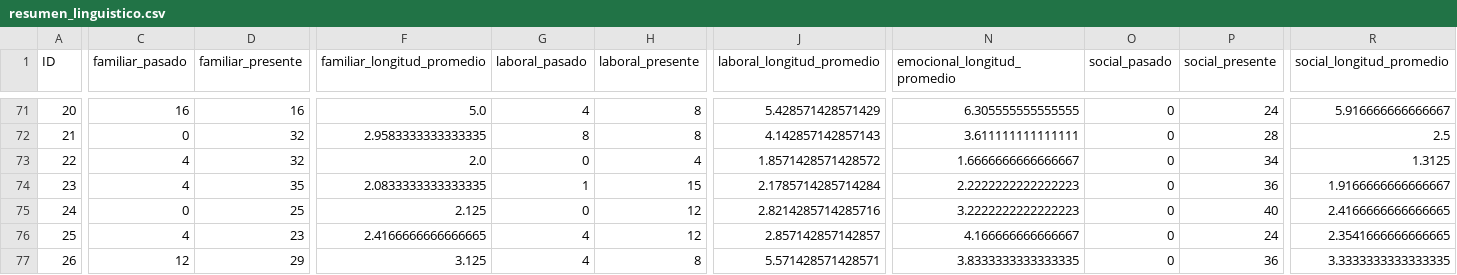
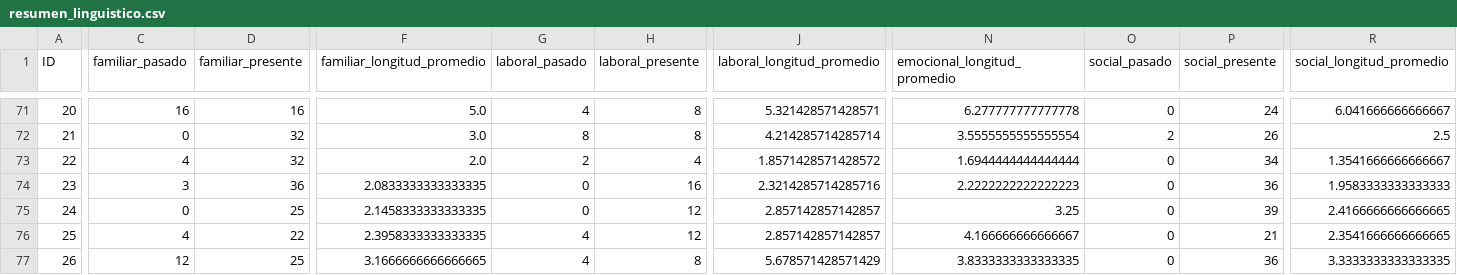
Before and after one commit to WPA-PROGRAMMING/Personalidad-a-Trav-s-del-Lenguaje, a CSV file: output/resultados/resumen_linguistico.csv, drawn as a sheet; only a part is shown, gaps mark what is left out; the diff covers the shown part only; the diff names each change by its address in the sheet, - before the commit and + after, or states it on an @@ line.

```diff
--- a/output/resultados/resumen_linguistico.csv
+++ b/output/resultados/resumen_linguistico.csv
-J71 (laboral_longitud_promedio): 5.428571428571429
+J71 (laboral_longitud_promedio): 5.321428571428571
-N71 (emocional_longitud_promedio): 6.305555555555555
+N71 (emocional_longitud_promedio): 6.277777777777778
-R71 (social_longitud_promedio): 5.916666666666667
+R71 (social_longitud_promedio): 6.041666666666667
-F72 (familiar_longitud_promedio): 2.9583333333333335
+F72 (familiar_longitud_promedio): 3.0
-J72 (laboral_longitud_promedio): 4.142857142857143
+J72 (laboral_longitud_promedio): 4.214285714285714
-N72 (emocional_longitud_promedio): 3.611111111111111
+N72 (emocional_longitud_promedio): 3.5555555555555554
-O72 (social_pasado): 0
+O72 (social_pasado): 2
-P72 (social_presente): 28
+P72 (social_presente): 26
-G73 (laboral_pasado): 0
+G73 (laboral_pasado): 2
-N73 (emocional_longitud_promedio): 1.6666666666666667
+N73 (emocional_longitud_promedio): 1.6944444444444444
-R73 (social_longitud_promedio): 1.3125
+R73 (social_longitud_promedio): 1.3541666666666667
-C74 (familiar_pasado): 4
+C74 (familiar_pasado): 3
-D74 (familiar_presente): 35
+D74 (familiar_presente): 36
-G74 (laboral_pasado): 1
+G74 (laboral_pasado): 0
-H74 (laboral_presente): 15
+H74 (laboral_presente): 16
-J74 (laboral_longitud_promedio): 2.1785714285714284
+J74 (laboral_longitud_promedio): 2.3214285714285716
-R74 (social_longitud_promedio): 1.9166666666666667
+R74 (social_longitud_promedio): 1.9583333333333333
-F75 (familiar_longitud_promedio): 2.125
+F75 (familiar_longitud_promedio): 2.1458333333333335
-J75 (laboral_longitud_promedio): 2.8214285714285716
+J75 (laboral_longitud_promedio): 2.857142857142857
-N75 (emocional_longitud_promedio): 3.2222222222222223
+N75 (emocional_longitud_promedio): 3.25
-P75 (social_presente): 40
+P75 (social_presente): 39
-D76 (familiar_presente): 23
+D76 (familiar_presente): 22
-F76 (familiar_longitud_promedio): 2.4166666666666665
+F76 (familiar_longitud_promedio): 2.3958333333333335
-P76 (social_presente): 24
+P76 (social_presente): 21
-D77 (familiar_presente): 29
+D77 (familiar_presente): 25
-F77 (familiar_longitud_promedio): 3.125
+F77 (familiar_longitud_promedio): 3.1666666666666665
-J77 (laboral_longitud_promedio): 5.571428571428571
+J77 (laboral_longitud_promedio): 5.678571428571429
```
Also changed, not shown: 162 edited cells elsewhere in this file, output/resultados/resultado_clusters.csv, output/resultados/resultado_con_rasgos.csv, 6 other files.
